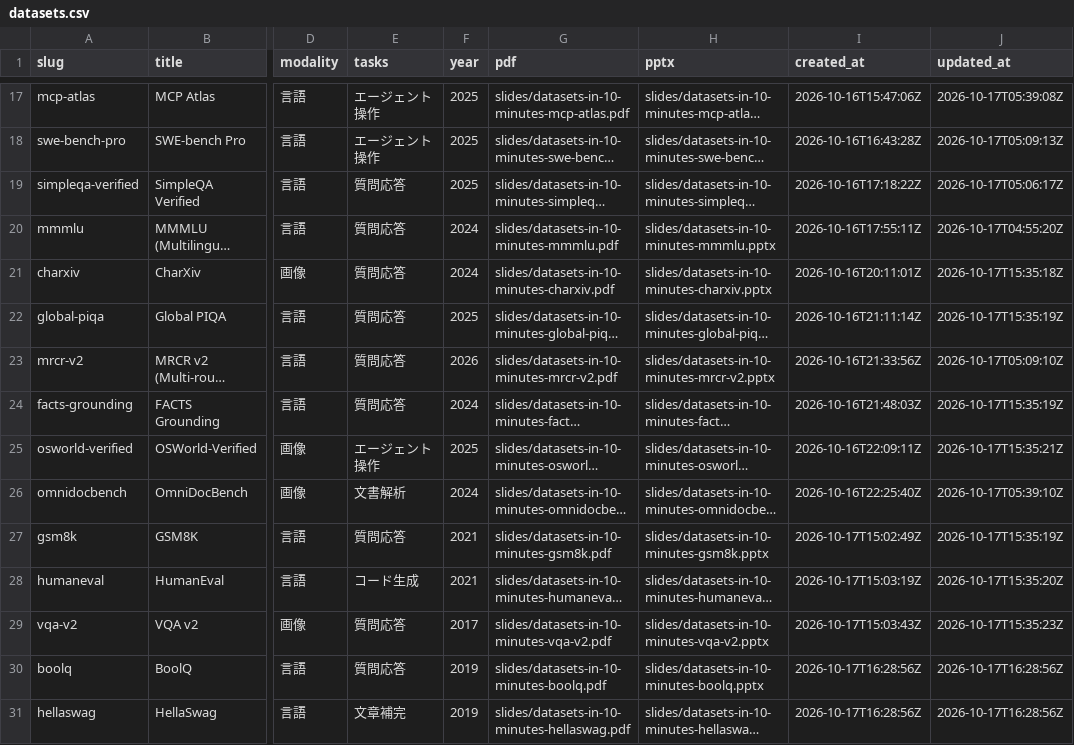
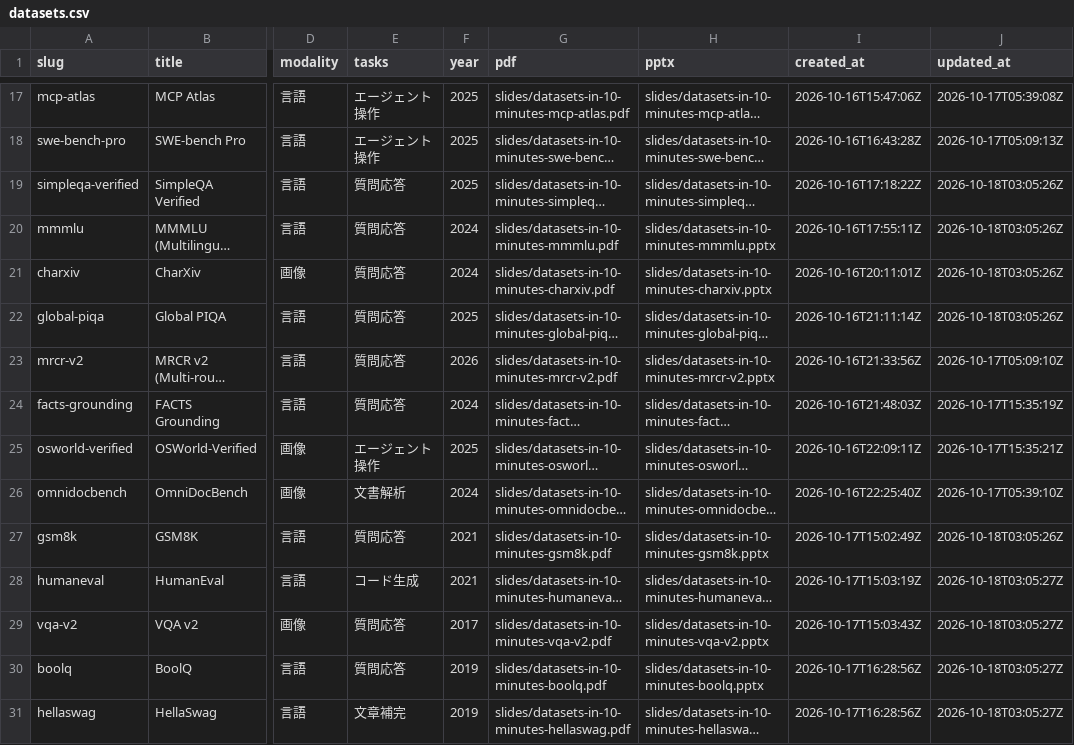
Before and after one commit to sasakiy84/datasets-in-10-minutes, a CSV file: site/datasets.csv, drawn as a sheet; only a part is shown, gaps mark what is left out; long unchanged cells end in …; the diff covers the shown part only; the diff names each change by its address in the sheet, - before the commit and + after, or states it on an @@ line.

Commit message:
Refresh gallery update dates after slide quality reviews

```diff
--- a/site/datasets.csv
+++ b/site/datasets.csv
-J19 (updated_at): 2026-10-17T05:06:17Z
+J19 (updated_at): 2026-10-18T03:05:26Z
-J20 (updated_at): 2026-10-17T04:55:20Z
+J20 (updated_at): 2026-10-18T03:05:26Z
-J21 (updated_at): 2026-10-17T15:35:18Z
+J21 (updated_at): 2026-10-18T03:05:26Z
-J22 (updated_at): 2026-10-17T15:35:19Z
+J22 (updated_at): 2026-10-18T03:05:26Z
-J27 (updated_at): 2026-10-17T15:35:19Z
+J27 (updated_at): 2026-10-18T03:05:26Z
-J28 (updated_at): 2026-10-17T15:35:20Z
+J28 (updated_at): 2026-10-18T03:05:27Z
-J29 (updated_at): 2026-10-17T15:35:23Z
+J29 (updated_at): 2026-10-18T03:05:27Z
-J30:J31 (updated_at): 2026-10-17T16:28:56Z
+J30:J31 (updated_at): 2026-10-18T03:05:27Z
```
Also changed, not shown: 16 edited cells elsewhere in this file.
